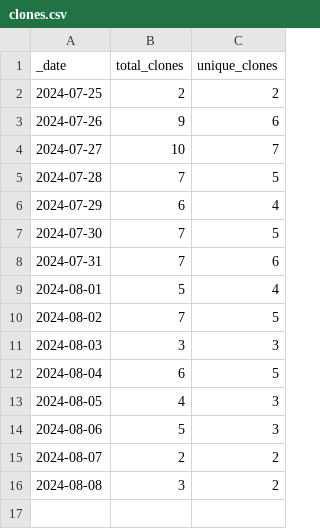
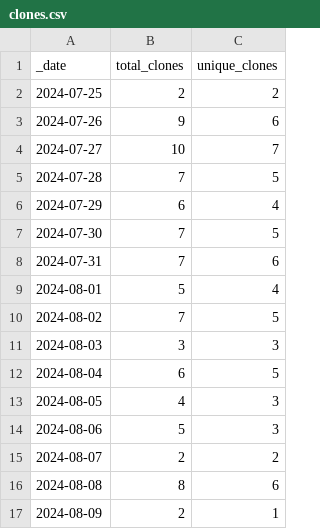
Before and after one commit to mdsufz/OrtSuite, a CSV file: traffic/clones.csv, drawn as a sheet.

```diff
--- a/traffic/clones.csv
+++ b/traffic/clones.csv
@@ -15,2 +15,3 @@ _date,total_clones,unique_clones
 2024-08-07,2,2
-2024-08-08,3,2
+2024-08-08,8,6
+2024-08-09,2,1
```
Also changed, not shown: 2 other files.
